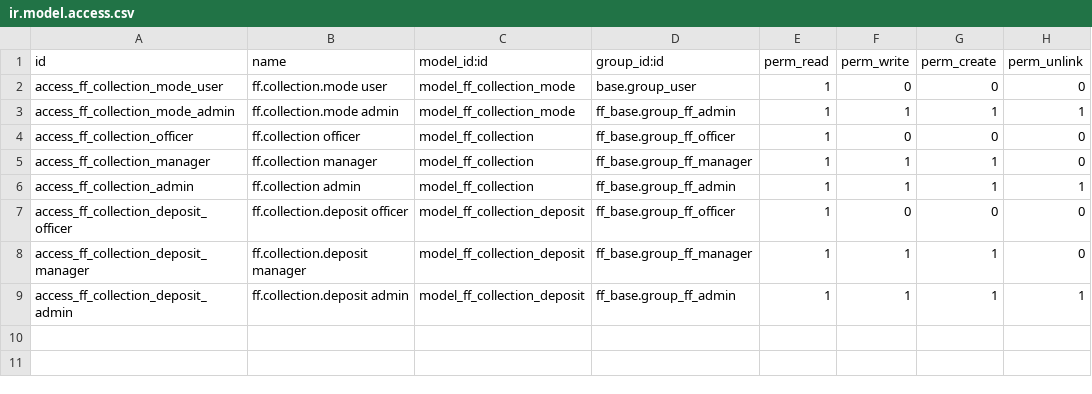
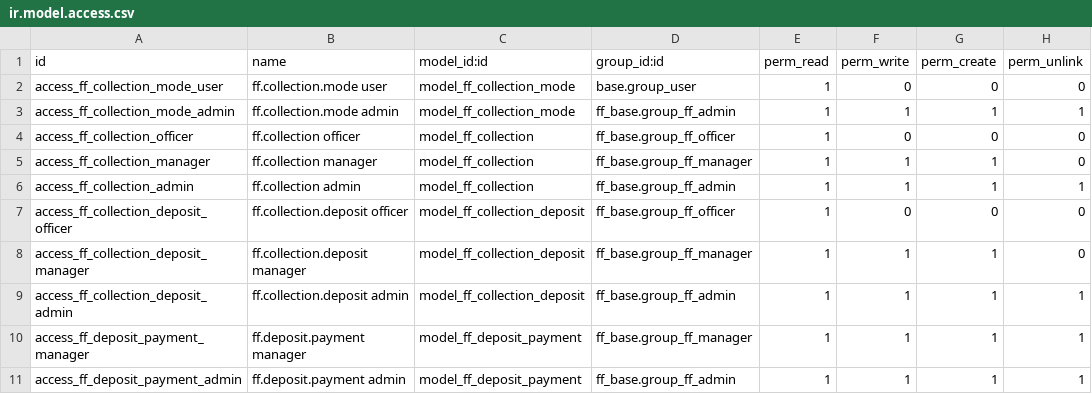
Before and after one commit to abacus-suite/ff_suite, a CSV file: ff_collections/security/ir.model.access.csv, drawn as a sheet; the diff names each change by its address in the sheet, - before the commit and + after, or states it on an @@ line.

```diff
--- a/ff_collections/security/ir.model.access.csv
+++ b/ff_collections/security/ir.model.access.csv
+row 10: access_ff_deposit_payment_manager | ff.deposit.payment manager | model_ff_deposit_payment | ff_base.group_ff_manager | 1 | 1 | 1 | 1
+row 11: access_ff_deposit_payment_admin | ff.deposit.payment admin | model_ff_deposit_payment | ff_base.group_ff_admin | 1 | 1 | 1 | 1
```
Also changed, not shown: 8 other files.
